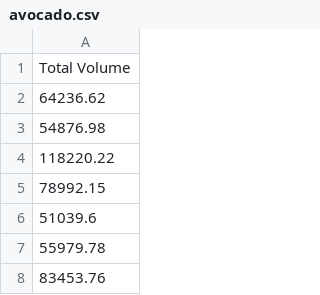
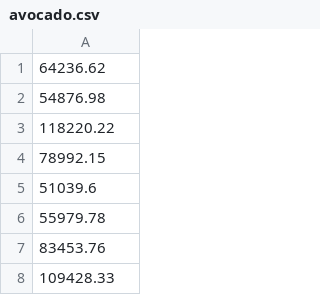
Before and after one commit to DiogoCampanha/DataScience_Basics, a CSV file: avocado.csv, drawn as a sheet; only a part is shown; the shorter side is filled out with more unchanged rows; the diff names each change by its address in the sheet, - before the commit and + after, or states it on an @@ line.

Commit message:
Update avocado.csv

```diff
--- a/avocado.csv
+++ b/avocado.csv
-row 1: Total Volume
```
